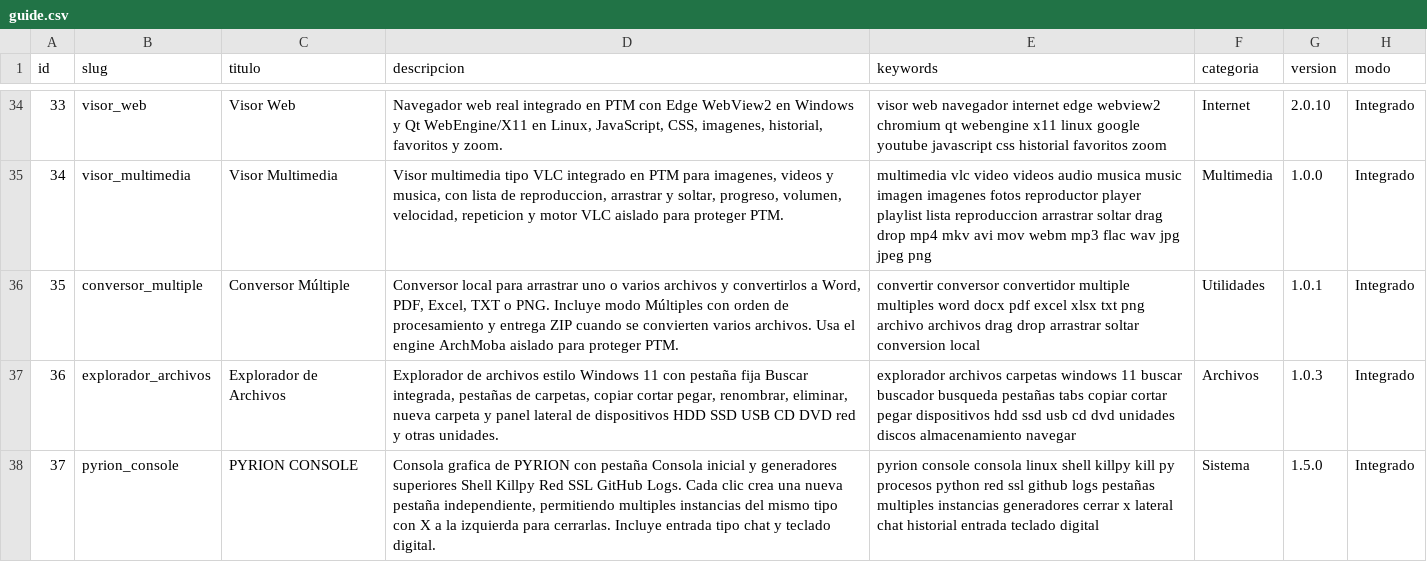
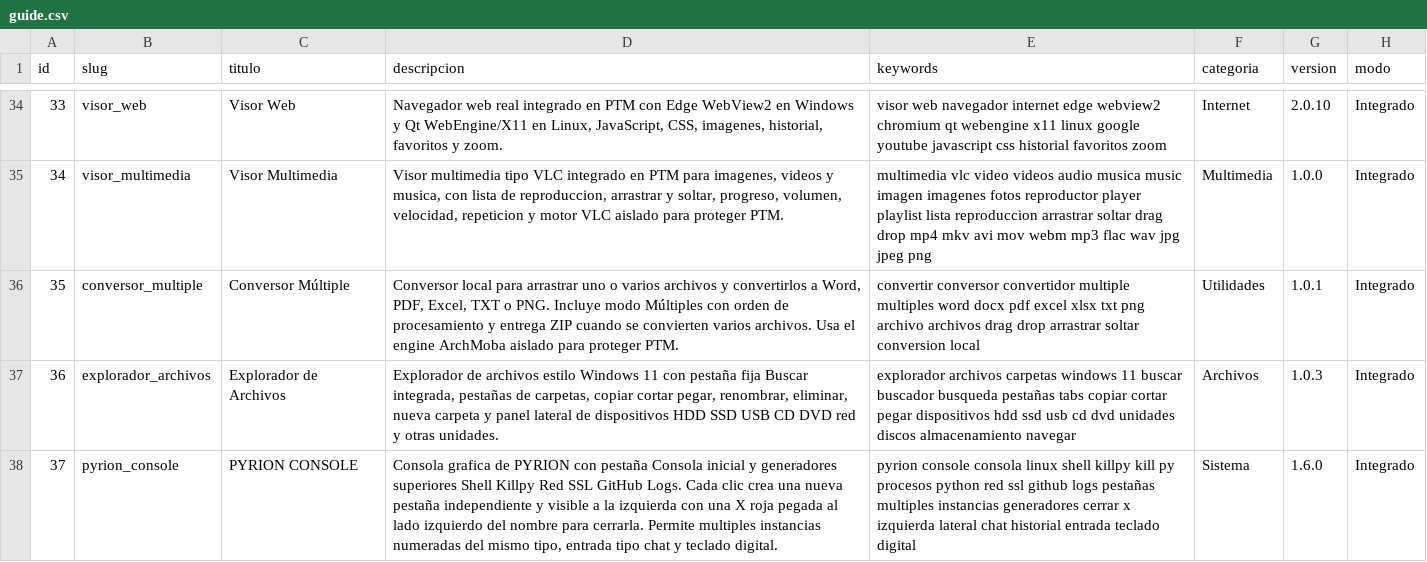
Before and after one commit to mobatfb/archmoba-config, a CSV file: PTM/guide.csv, drawn as a sheet; only a part is shown, gaps mark what is left out; the diff names each change by its address in the sheet, - before the commit and + after, or states it on an @@ line.

Commit message:
Update PYRION CONSOLE catalog to v1.6.0

```diff
--- a/PTM/guide.csv
+++ b/PTM/guide.csv
-D38 (descripcion): …nueva pestaña independiente, permitiendo multiples instancias del mismo tipo con X a la izquierda para cerrarlas. Incluye entrada tipo…
+D38 (descripcion): …nueva pestaña independiente y visible a la izquierda con una X roja pegada al lado izquierdo del nombre para cerrarla. Permite multiples instancias numeradas del mismo tipo, entrada tipo…
-E38 (keywords): …cerrar x lateral chat…
+E38 (keywords): …cerrar x izquierda lateral chat…
-G38 (version): 1.5.0
+G38 (version): 1.6.0
```
